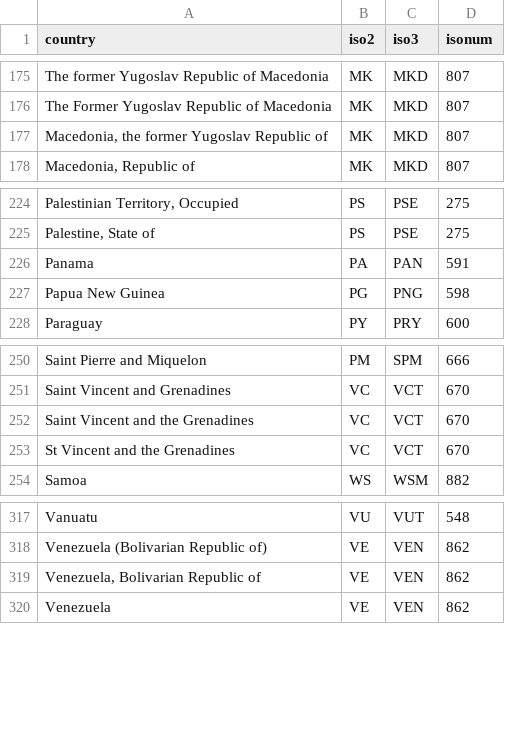
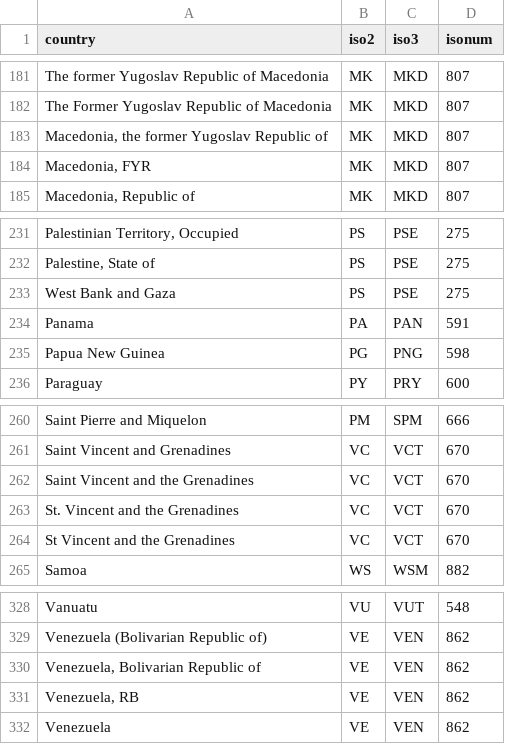
Before and after one commit to adrivsh/country_names, a CSV file: names_to_iso.csv, drawn as a sheet; only a part is shown, gaps mark what is left out; the diff covers the shown part only; the diff names each change by its address in the sheet, - before the commit and + after, or states it on an @@ line.

```diff
--- a/names_to_iso.csv
+++ b/names_to_iso.csv
+row 184: Macedonia, FYR | MK | MKD | 807
+row 233: West Bank and Gaza | PS | PSE | 275
+row 263: St. Vincent and the Grenadines | VC | VCT | 670
+row 331: Venezuela, RB | VE | VEN | 862
```
Also changed, not shown: 8 added rows and 1 edited cell elsewhere in this file, out/any_name_to_wb_name.csv.
